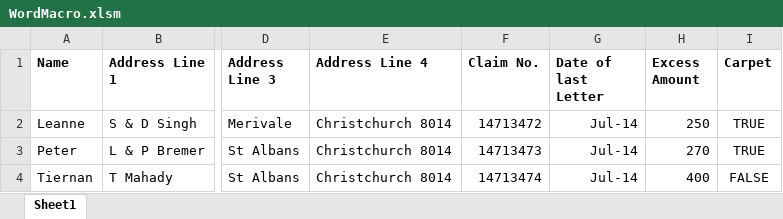
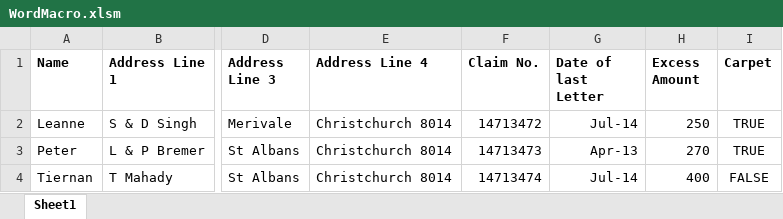
Before and after one commit to peader/LetterGenMacro, an Excel workbook: WordMacro.xlsm, sheet Sheet1, drawn as a sheet; only a part is shown, gaps mark what is left out; values as stored, in another font and other column widths than the file's, no borders; charts and pictures and conditional formats not drawn; the diff names each change by its address in the sheet, - before the commit and + after, or states it on an @@ line.

```diff
--- a/WordMacro.xlsm (sheet Sheet1)
+++ b/WordMacro.xlsm (sheet Sheet1)
-G3 (Date of last Letter): Jul-14
+G3 (Date of last Letter): Apr-13
```
Also changed, not shown: charts or pictures.
